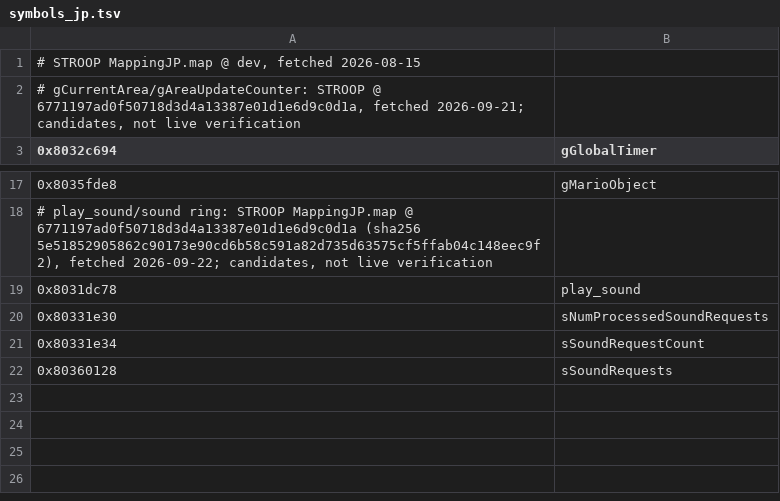
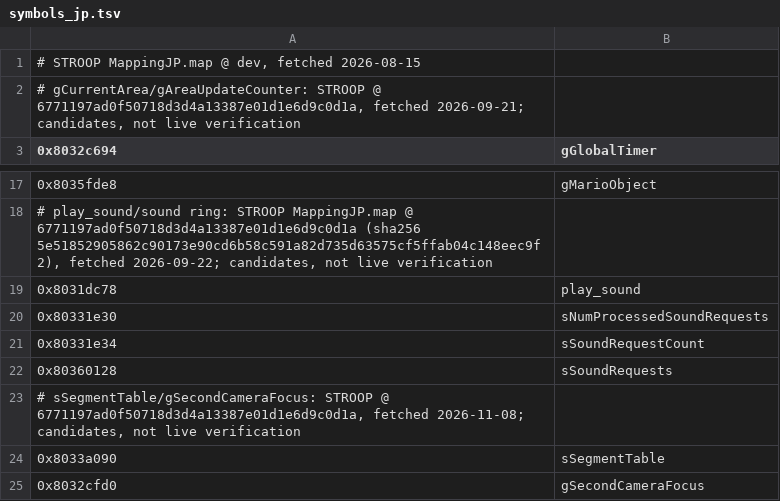
Before and after one commit to griffinbeels/SM64-Trainer, a TSV file: src/sm64_events/data/symbols_jp.tsv, drawn as a sheet; only a part is shown, gaps mark what is left out.

```diff
--- a/src/sm64_events/data/symbols_jp.tsv
+++ b/src/sm64_events/data/symbols_jp.tsv
@@ -22 +22,4 @@
 0x80360128	sSoundRequests
+# sSegmentTable/gSecondCameraFocus: STROOP @ 6771197ad0f50718d3d4a13387e01d1e6d9c0d1a, fetched 2026-11-08; candidates, not live verification
+0x8033a090	sSegmentTable
+0x8032cfd0	gSecondCameraFocus
```
Also changed, not shown: src/sm64_events/data/rom_candidates_jp.tsv, src/sm64_events/data/symbols_us.tsv, 25 other files.
